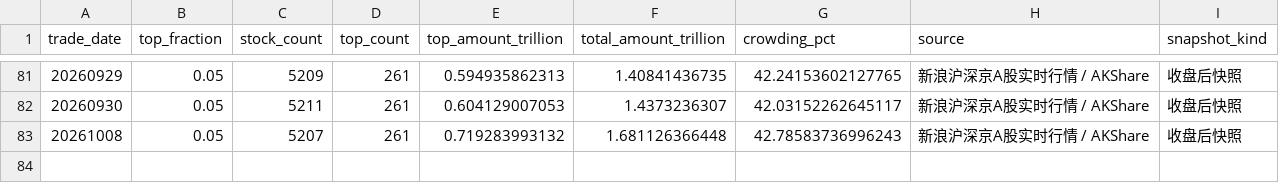
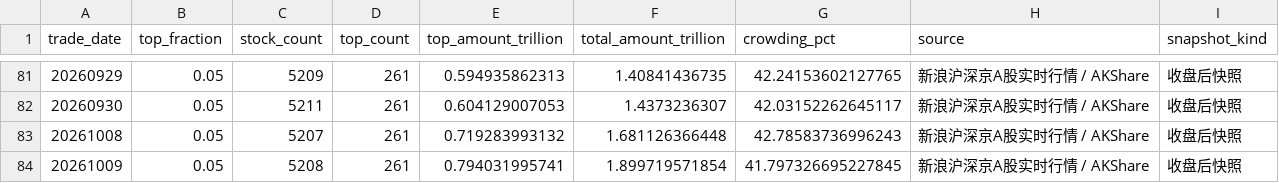
Before and after one commit to littlepeachh/macroscope-dashboard-v9, a CSV file: data/crowding.csv, drawn as a sheet; only a part is shown, gaps mark what is left out.

```diff
--- a/data/crowding.csv
+++ b/data/crowding.csv
@@ -83 +83,2 @@
 20261008,0.05,5207,261,0.719283993132,1.681126366448,42.78583736996243,新浪沪深京A股实时行情 / AKShare,收盘后快照
+20261009,0.05,5208,261,0.794031995741,1.899719571854,41.797326695227845,新浪沪深京A股实时行情 / AKShare,收盘后快照
```
Also changed, not shown: data/breadth.csv, data/deviation.csv, 6 other files.
